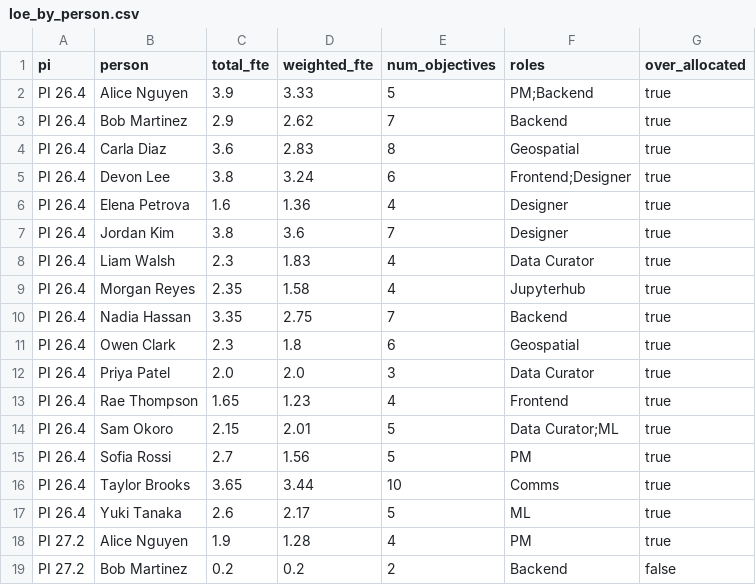
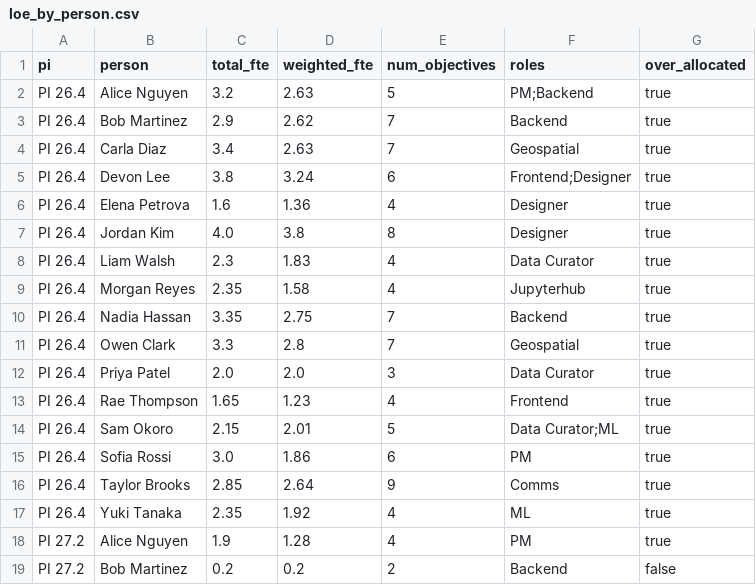
Before and after one commit to Disasters-Learning-Portal/disasters-aws-conversion, a CSV file: reports/loe_by_person.csv, drawn as a sheet; only a part is shown.

```diff
--- a/reports/loe_by_person.csv
+++ b/reports/loe_by_person.csv
@@ -1,8 +1,8 @@
 pi,person,total_fte,weighted_fte,num_objectives,roles,over_allocated
-PI 26.4,Alice Nguyen,3.9,3.33,5,PM;Backend,true
+PI 26.4,Alice Nguyen,3.2,2.63,5,PM;Backend,true
 PI 26.4,Bob Martinez,2.9,2.62,7,Backend,true
-PI 26.4,Carla Diaz,3.6,2.83,8,Geospatial,true
+PI 26.4,Carla Diaz,3.4,2.63,7,Geospatial,true
 PI 26.4,Devon Lee,3.8,3.24,6,Frontend;Designer,true
 PI 26.4,Elena Petrova,1.6,1.36,4,Designer,true
-PI 26.4,Jordan Kim,3.8,3.6,7,Designer,true
+PI 26.4,Jordan Kim,4.0,3.8,8,Designer,true
 PI 26.4,Liam Walsh,2.3,1.83,4,Data Curator,true
@@ -10,3 +10,3 @@ PI 26.4,Morgan Reyes,2.35,1.58,4,Jupyterhub,true
 PI 26.4,Nadia Hassan,3.35,2.75,7,Backend,true
-PI 26.4,Owen Clark,2.3,1.8,6,Geospatial,true
+PI 26.4,Owen Clark,3.3,2.8,7,Geospatial,true
 PI 26.4,Priya Patel,2.0,2.0,3,Data Curator,true
@@ -14,5 +14,5 @@ PI 26.4,Rae Thompson,1.65,1.23,4,Frontend,true
 PI 26.4,Sam Okoro,2.15,2.01,5,Data Curator;ML,true
-PI 26.4,Sofia Rossi,2.7,1.56,5,PM,true
-PI 26.4,Taylor Brooks,3.65,3.44,10,Comms,true
-PI 26.4,Yuki Tanaka,2.6,2.17,5,ML,true
+PI 26.4,Sofia Rossi,3.0,1.86,6,PM,true
+PI 26.4,Taylor Brooks,2.85,2.64,9,Comms,true
+PI 26.4,Yuki Tanaka,2.35,1.92,4,ML,true
 PI 27.2,Alice Nguyen,1.9,1.28,4,PM,true
```
Also changed, not shown: reports/loe_allocations.csv, reports/loe_by_role.csv, 1 other file.
